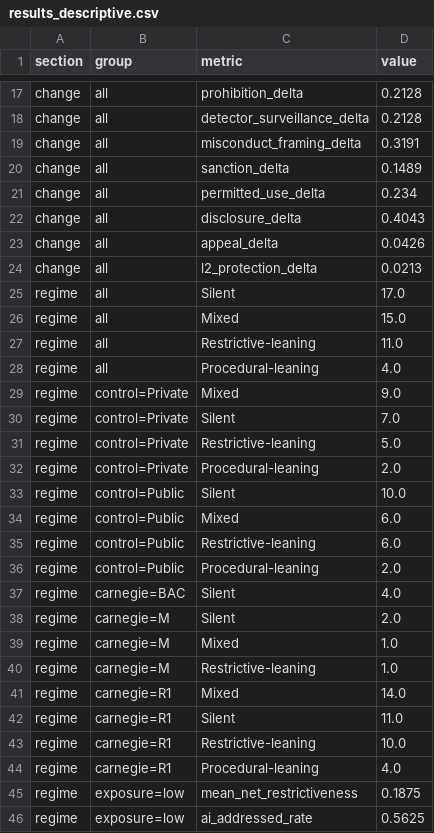
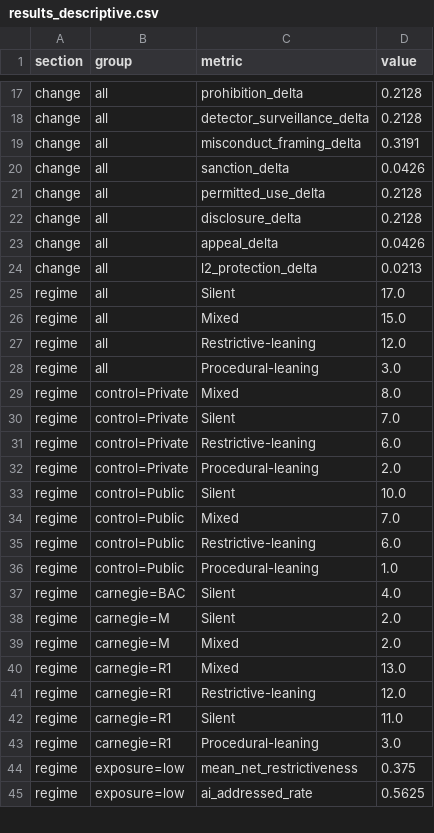
Before and after one commit to zl1212-ship-it/education-policy-care-audit, a CSV file: j9_aipolicy/data/results_descriptive.csv, drawn as a sheet; only a part is shown, gaps mark what is left out; the diff covers the shown part only.

```diff
--- a/j9_aipolicy/data/results_descriptive.csv
+++ b/j9_aipolicy/data/results_descriptive.csv
@@ -19,5 +19,5 @@ change,all,detector_surveillance_delta,0.2128
 change,all,misconduct_framing_delta,0.3191
-change,all,sanction_delta,0.1489
-change,all,permitted_use_delta,0.234
-change,all,disclosure_delta,0.4043
+change,all,sanction_delta,0.0426
+change,all,permitted_use_delta,0.2128
+change,all,disclosure_delta,0.2128
 change,all,appeal_delta,0.0426
@@ -26,21 +26,20 @@ regime,all,Silent,17.0
 regime,all,Mixed,15.0
-regime,all,Restrictive-leaning,11.0
-regime,all,Procedural-leaning,4.0
-regime,control=Private,Mixed,9.0
+regime,all,Restrictive-leaning,12.0
+regime,all,Procedural-leaning,3.0
+regime,control=Private,Mixed,8.0
 regime,control=Private,Silent,7.0
-regime,control=Private,Restrictive-leaning,5.0
+regime,control=Private,Restrictive-leaning,6.0
 regime,control=Private,Procedural-leaning,2.0
 regime,control=Public,Silent,10.0
-regime,control=Public,Mixed,6.0
+regime,control=Public,Mixed,7.0
 regime,control=Public,Restrictive-leaning,6.0
-regime,control=Public,Procedural-leaning,2.0
+regime,control=Public,Procedural-leaning,1.0
 regime,carnegie=BAC,Silent,4.0
 regime,carnegie=M,Silent,2.0
-regime,carnegie=M,Mixed,1.0
-regime,carnegie=M,Restrictive-leaning,1.0
-regime,carnegie=R1,Mixed,14.0
+regime,carnegie=M,Mixed,2.0
+regime,carnegie=R1,Mixed,13.0
+regime,carnegie=R1,Restrictive-leaning,12.0
 regime,carnegie=R1,Silent,11.0
-regime,carnegie=R1,Restrictive-leaning,10.0
-regime,carnegie=R1,Procedural-leaning,4.0
-regime,exposure=low,mean_net_restrictiveness,0.1875
+regime,carnegie=R1,Procedural-leaning,3.0
+regime,exposure=low,mean_net_restrictiveness,0.375
 regime,exposure=low,ai_addressed_rate,0.5625
```
Also changed, not shown: 7 edited cells elsewhere in this file, j9_aipolicy/data/panel.csv, j9_aipolicy/data/panel_snapshots.csv, 8 other files.
